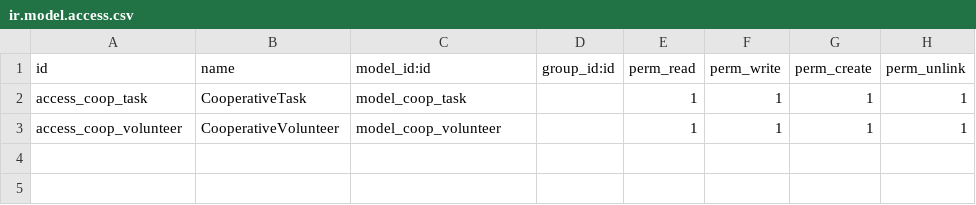
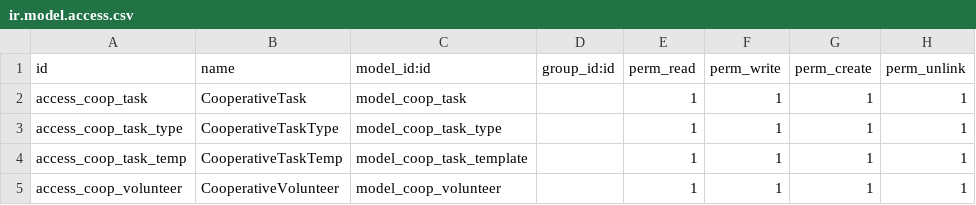
Before and after one commit to rootkit7628/Odoo-addons, a CSV file: coop_volunteer/security/ir.model.access.csv, drawn as a sheet.

Commit message:
Add task template to coop_vounteer - add template model - add task type model - improve views for biblio + task

```diff
--- a/coop_volunteer/security/ir.model.access.csv
+++ b/coop_volunteer/security/ir.model.access.csv
@@ -2,2 +2,4 @@ id,name,model_id:id,group_id:id,perm_read,perm_write,perm_create,perm_unlink
 access_coop_task,CooperativeTask,model_coop_task,,1,1,1,1
+access_coop_task_type,CooperativeTaskType,model_coop_task_type,,1,1,1,1
+access_coop_task_temp,CooperativeTaskTemp,model_coop_task_template,,1,1,1,1
 access_coop_volunteer,CooperativeVolunteer,model_coop_volunteer,,1,1,1,1
```
Also changed, not shown: biblio/security/ir.model.access.csv, 14 other files.
